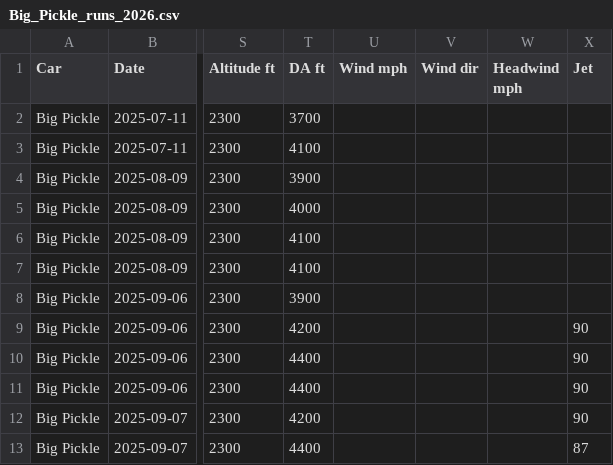
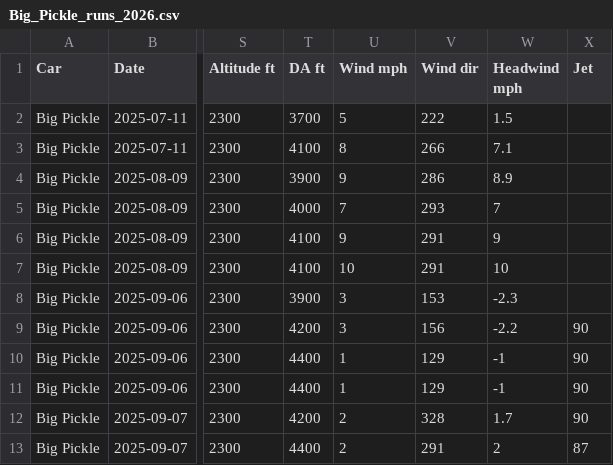
Before and after one commit to dfletch74/big-pickle-racing-tracker, a CSV file: data/Big_Pickle_runs_2026.csv, drawn as a sheet; only a part is shown, gaps mark what is left out; the diff covers the shown part only; the diff names each change by its address in the sheet, - before the commit and + after, or states it on an @@ line.

Commit message:
Restore wind data wiped by 2026-10-21 app sync: all 40 runs carry Wind/Wind dir/Headwind again (values recovered run-by-run from 13f34fe4, the last all-wind sheet; wind columns only, 111 cells)

```diff
--- a/data/Big_Pickle_runs_2026.csv
+++ b/data/Big_Pickle_runs_2026.csv
-U2 (Wind mph): (empty)
+U2 (Wind mph): 5
-V2 (Wind dir): (empty)
+V2 (Wind dir): 222
-W2 (Headwind mph): (empty)
+W2 (Headwind mph): 1.5
-U3 (Wind mph): (empty)
+U3 (Wind mph): 8
-V3 (Wind dir): (empty)
+V3 (Wind dir): 266
-W3 (Headwind mph): (empty)
+W3 (Headwind mph): 7.1
-U4 (Wind mph): (empty)
+U4 (Wind mph): 9
-V4 (Wind dir): (empty)
+V4 (Wind dir): 286
-W4 (Headwind mph): (empty)
+W4 (Headwind mph): 8.9
-U5 (Wind mph): (empty)
+U5 (Wind mph): 7
-V5 (Wind dir): (empty)
+V5 (Wind dir): 293
-W5 (Headwind mph): (empty)
+W5 (Headwind mph): 7
-U6 (Wind mph): (empty)
+U6 (Wind mph): 9
-V6:V7 (Wind dir): (empty)
+V6:V7 (Wind dir): 291
-W6 (Headwind mph): (empty)
+W6 (Headwind mph): 9
-U7 (Wind mph): (empty)
+U7 (Wind mph): 10
-W7 (Headwind mph): (empty)
+W7 (Headwind mph): 10
-U8:U9 (Wind mph): (empty)
+U8:U9 (Wind mph): 3
-V8 (Wind dir): (empty)
+V8 (Wind dir): 153
-W8 (Headwind mph): (empty)
+W8 (Headwind mph): -2.3
-V9 (Wind dir): (empty)
+V9 (Wind dir): 156
-W9 (Headwind mph): (empty)
+W9 (Headwind mph): -2.2
-U10:U11 (Wind mph): (empty)
+U10:U11 (Wind mph): 1
-V10:V11 (Wind dir): (empty)
+V10:V11 (Wind dir): 129
-W10:W11 (Headwind mph): (empty)
+W10:W11 (Headwind mph): -1
-U12:U13 (Wind mph): (empty)
+U12:U13 (Wind mph): 2
-V12 (Wind dir): (empty)
+V12 (Wind dir): 328
-W12 (Headwind mph): (empty)
+W12 (Headwind mph): 1.7
-V13 (Wind dir): (empty)
+V13 (Wind dir): 291
-W13 (Headwind mph): (empty)
+W13 (Headwind mph): 2
```
Also changed, not shown: 75 edited cells elsewhere in this file.
